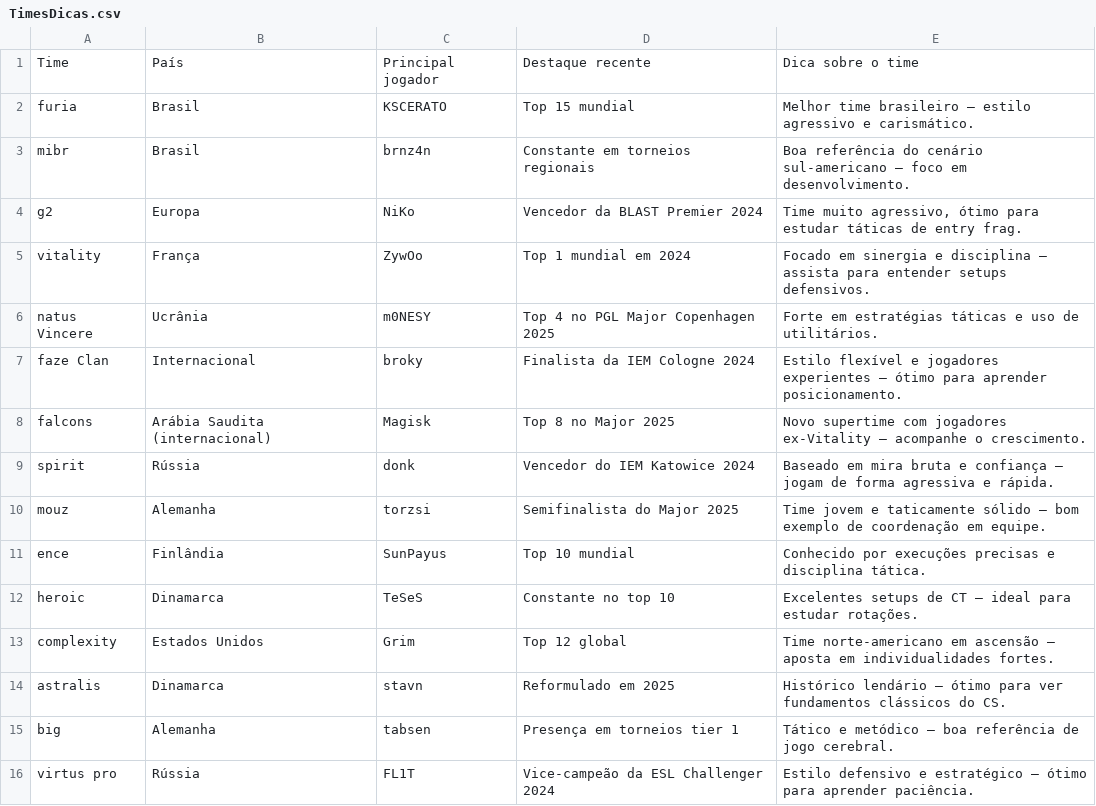
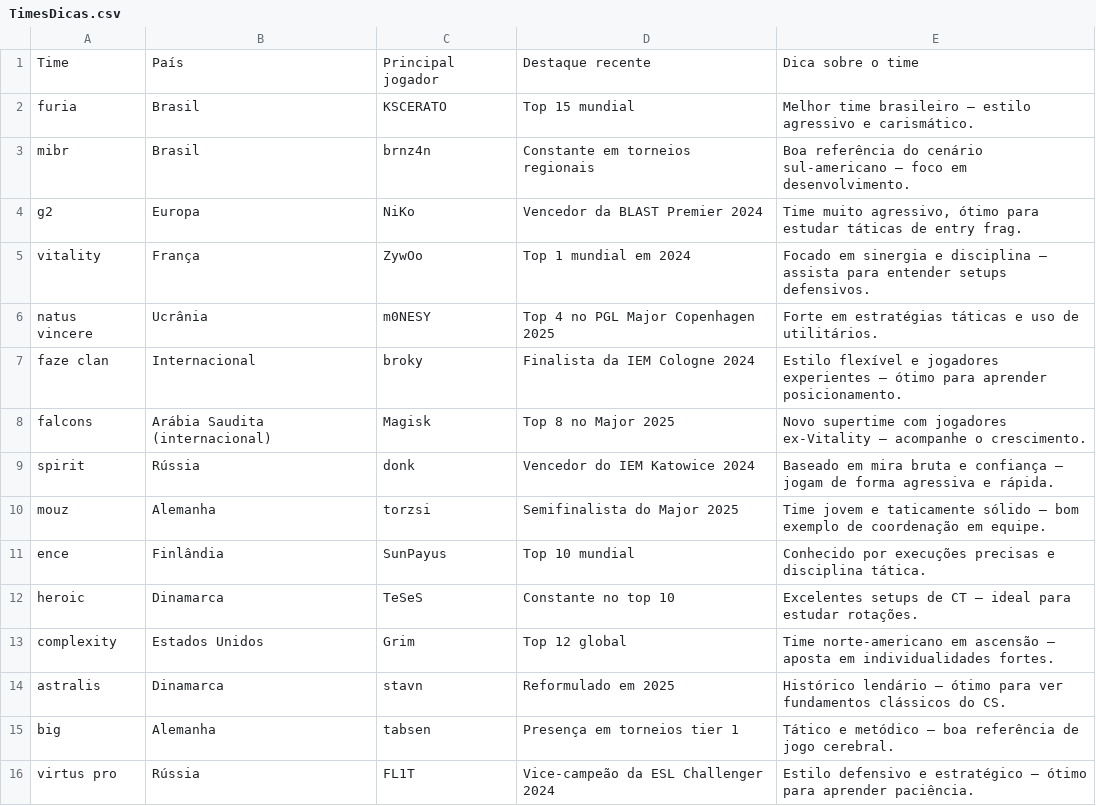
Before and after one commit to adryangomes-ux/GameDoGrupoFund2, a CSV file: arquivos/TimesDicas.csv, drawn as a sheet.

Commit message:
Update TimesDicas.csv

```diff
--- a/arquivos/TimesDicas.csv
+++ b/arquivos/TimesDicas.csv
@@ -5,4 +5,4 @@ g2,Europa,NiKo,Vencedor da BLAST Premier 2024,"Time muito agressivo, ótimo para
 vitality,França,ZywOo,Top 1 mundial em 2024,"Focado em sinergia e disciplina — assista para entender setups defensivos."
-natus Vincere,Ucrânia,m0NESY,Top 4 no PGL Major Copenhagen 2025,"Forte em estratégias táticas e uso de utilitários."
-faze Clan,Internacional,broky,Finalista da IEM Cologne 2024,"Estilo flexível e jogadores experientes — ótimo para aprender posicionamento."
+natus vincere,Ucrânia,m0NESY,Top 4 no PGL Major Copenhagen 2025,"Forte em estratégias táticas e uso de utilitários."
+faze clan,Internacional,broky,Finalista da IEM Cologne 2024,"Estilo flexível e jogadores experientes — ótimo para aprender posicionamento."
 falcons,Arábia Saudita (internacional),Magisk,Top 8 no Major 2025,"Novo supertime com jogadores ex-Vitality — acompanhe o crescimento."
```
